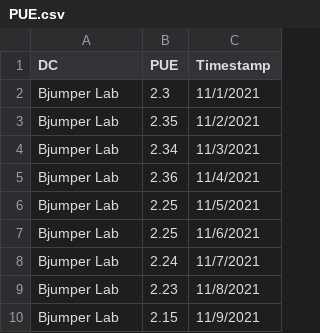
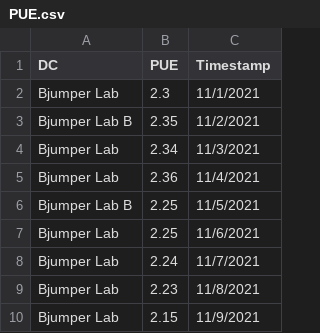
Before and after one commit to manuelhoyoestevez/aggregagtor, a CSV file: agreggatorFile/file/PUE.csv, drawn as a sheet; only a part is shown.

```diff
--- a/agreggatorFile/file/PUE.csv
+++ b/agreggatorFile/file/PUE.csv
@@ -2,6 +2,6 @@ DC,PUE,Timestamp
 Bjumper Lab,2.3,11/1/2021
-Bjumper Lab,2.35,11/2/2021
+Bjumper Lab B,2.35,11/2/2021
 Bjumper Lab,2.34,11/3/2021
 Bjumper Lab,2.36,11/4/2021
-Bjumper Lab,2.25,11/5/2021
+Bjumper Lab B,2.25,11/5/2021
 Bjumper Lab,2.25,11/6/2021
```
Also changed, not shown: 4 other files.
